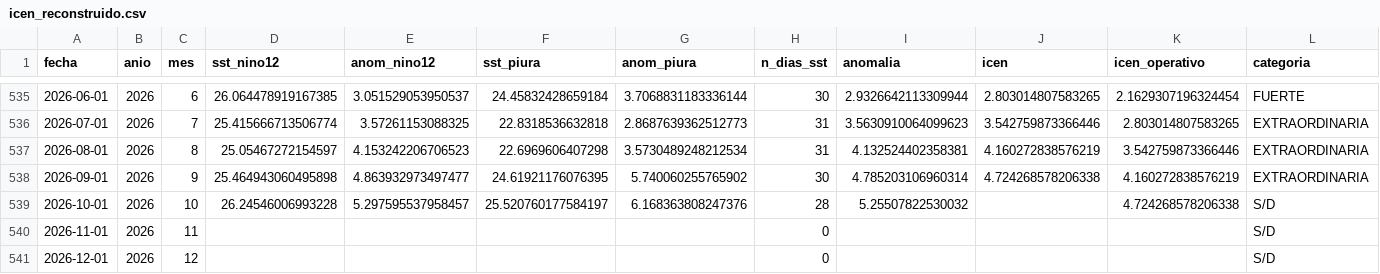
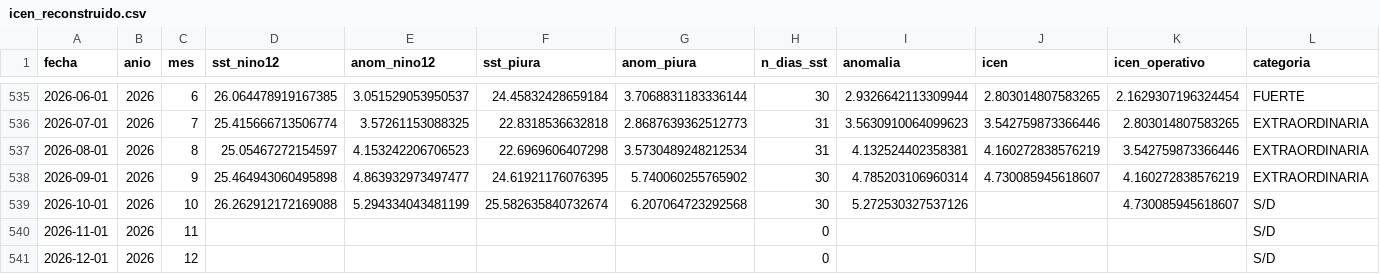
Before and after one commit to Star-dust25/pulso, a CSV file: backend/data/salidas/icen_reconstruido.csv, drawn as a sheet; only a part is shown, gaps mark what is left out.

```diff
--- a/backend/data/salidas/icen_reconstruido.csv
+++ b/backend/data/salidas/icen_reconstruido.csv
@@ -537,4 +537,4 @@ fecha,anio,mes,sst_nino12,anom_nino12,sst_piura,anom_piura,n_dias_sst,anomalia,i
 2026-08-01,2026,8,25.05467272154597,4.153242206706523,22.6969606407298,3.5730489248212534,31,4.132524402358381,4.160272838576219,3.542759873366446,EXTRAORDINARIA
-2026-09-01,2026,9,25.464943060495898,4.863932973497477,24.61921176076395,5.740060255765902,30,4.785203106960314,4.724268578206338,4.160272838576219,EXTRAORDINARIA
-2026-10-01,2026,10,26.24546006993228,5.297595537958457,25.520760177584197,6.168363808247376,28,5.25507822530032,,4.724268578206338,S/D
+2026-09-01,2026,9,25.464943060495898,4.863932973497477,24.61921176076395,5.740060255765902,30,4.785203106960314,4.730085945618607,4.160272838576219,EXTRAORDINARIA
+2026-10-01,2026,10,26.262912172169088,5.294334043481199,25.582635840732674,6.207064723292568,30,5.272530327537126,,4.730085945618607,S/D
 2026-11-01,2026,11,,,,,0,,,,S/D
```
Also changed, not shown: backend/data/datos/serie_sst.csv, backend/data/datos/serie_sst_diaria.csv, 6 other files.
